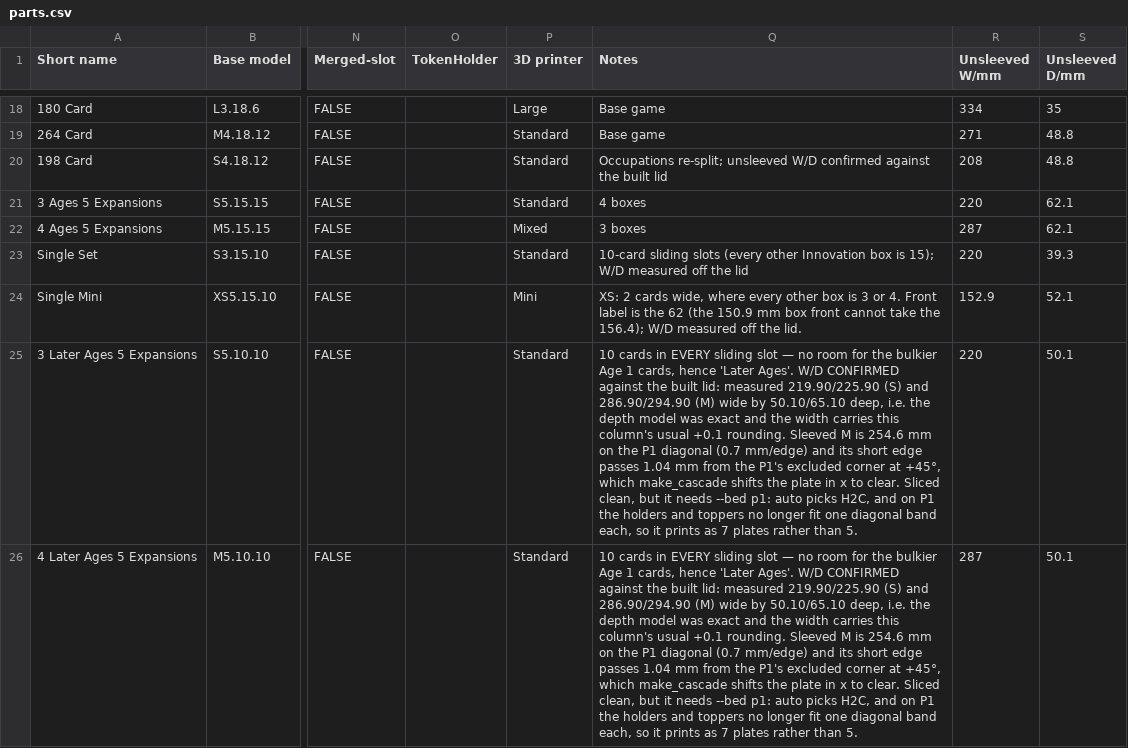
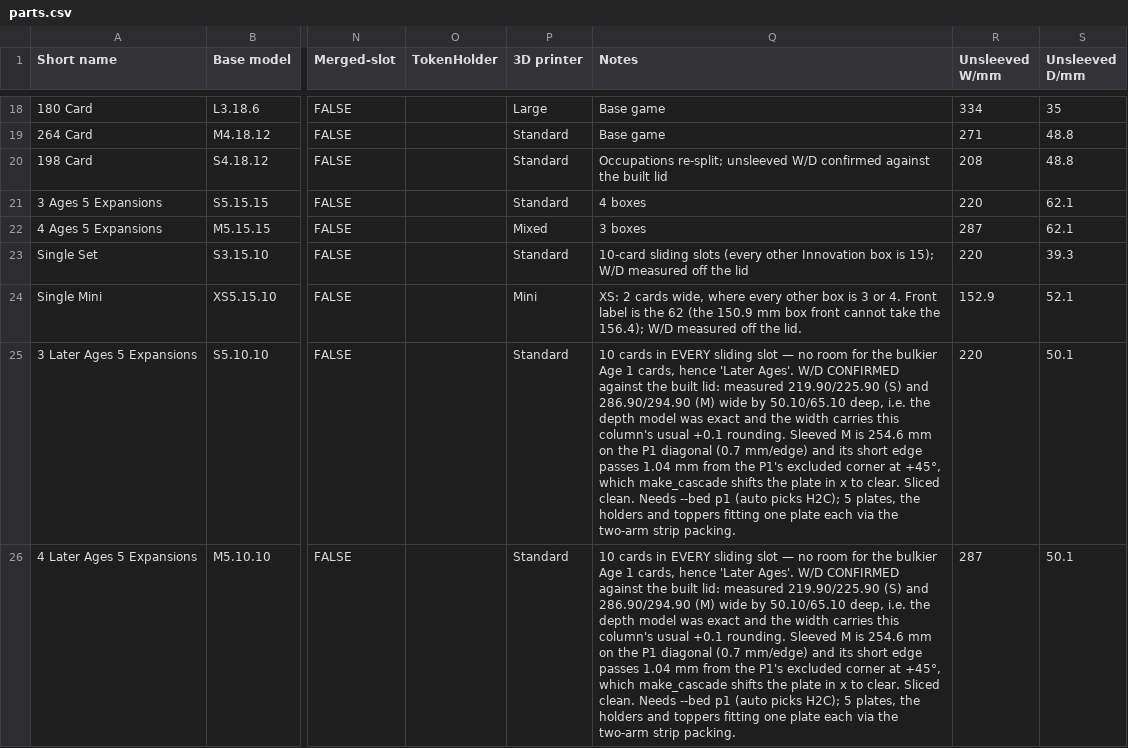
Before and after one commit to amertner/cardcascade, a CSV file: automation/parts.csv, drawn as a sheet; only a part is shown, gaps mark what is left out; the diff names each change by its address in the sheet, - before the commit and + after, or states it on an @@ line.

```diff
--- a/automation/parts.csv
+++ b/automation/parts.csv
-Q25:Q26 (Notes): …clear. Sliced clean, but it needs --bed p1: auto picks H2C, and on P1 the holders and toppers no longer fit one diagonal band each, so it prints as 7 plates rather than 5.
+Q25:Q26 (Notes): …clear. Sliced clean. Needs --bed p1 (auto picks H2C); 5 plates, the holders and toppers fitting one plate each via the two-arm strip packing.
```
Also changed, not shown: 6 other files.
